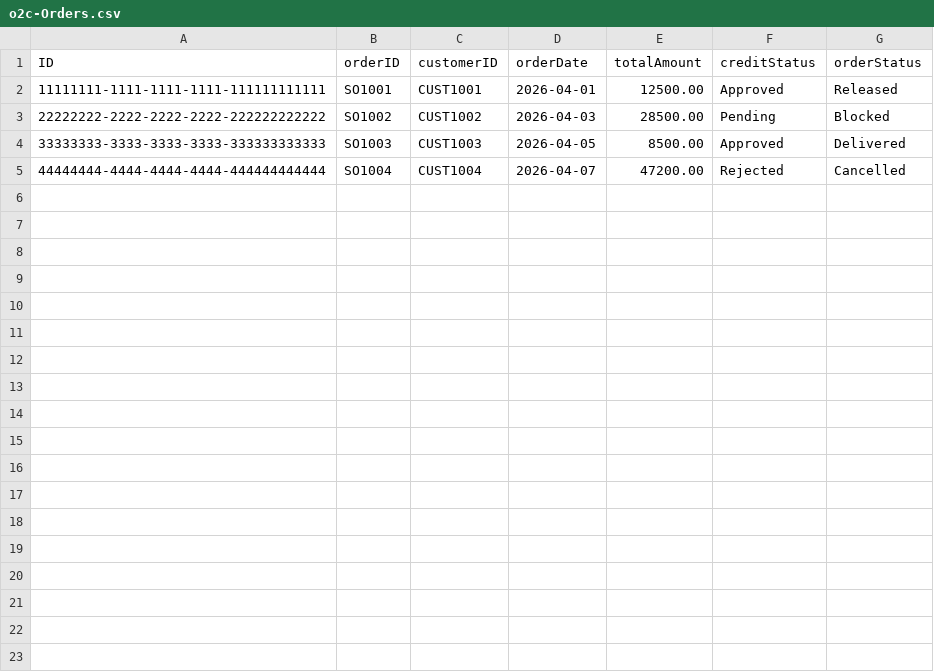
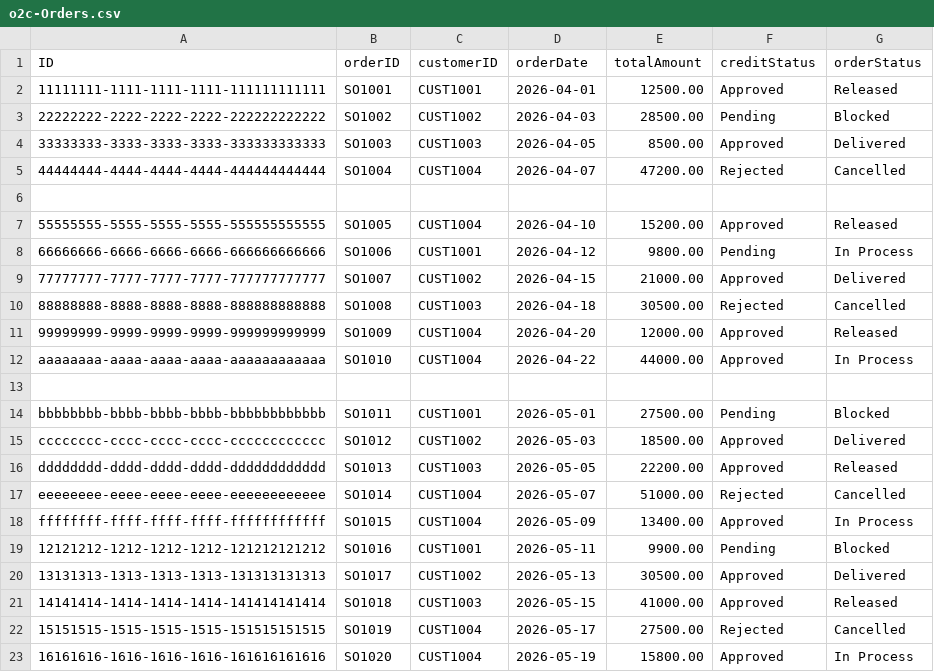
Before and after one commit to JeelPansuriya/o2c-suite, a CSV file: db/data/o2c-Orders.csv, drawn as a sheet.

```diff
--- a/db/data/o2c-Orders.csv
+++ b/db/data/o2c-Orders.csv
@@ -5 +5,19 @@ ID,orderID,customerID,orderDate,totalAmount,creditStatus,orderStatus
 44444444-4444-4444-4444-444444444444,SO1004,CUST1004,2026-04-07,47200.00,Rejected,Cancelled
+
+55555555-5555-5555-5555-555555555555,SO1005,CUST1004,2026-04-10,15200.00,Approved,Released
+66666666-6666-6666-6666-666666666666,SO1006,CUST1001,2026-04-12,9800.00,Pending,In Process
+77777777-7777-7777-7777-777777777777,SO1007,CUST1002,2026-04-15,21000.00,Approved,Delivered
+88888888-8888-8888-8888-888888888888,SO1008,CUST1003,2026-04-18,30500.00,Rejected,Cancelled
+99999999-9999-9999-9999-999999999999,SO1009,CUST1004,2026-04-20,12000.00,Approved,Released
+aaaaaaaa-aaaa-aaaa-aaaa-aaaaaaaaaaaa,SO1010,CUST1004,2026-04-22,44000.00,Approved,In Process
+
+bbbbbbbb-bbbb-bbbb-bbbb-bbbbbbbbbbbb,SO1011,CUST1001,2026-05-01,27500.00,Pending,Blocked
+cccccccc-cccc-cccc-cccc-cccccccccccc,SO1012,CUST1002,2026-05-03,18500.00,Approved,Delivered
+dddddddd-dddd-dddd-dddd-dddddddddddd,SO1013,CUST1003,2026-05-05,22200.00,Approved,Released
+eeeeeeee-eeee-eeee-eeee-eeeeeeeeeeee,SO1014,CUST1004,2026-05-07,51000.00,Rejected,Cancelled
+ffffffff-ffff-ffff-ffff-ffffffffffff,SO1015,CUST1004,2026-05-09,13400.00,Approved,In Process
+12121212-1212-1212-1212-121212121212,SO1016,CUST1001,2026-05-11,9900.00,Pending,Blocked
+13131313-1313-1313-1313-131313131313,SO1017,CUST1002,2026-05-13,30500.00,Approved,Delivered
+14141414-1414-1414-1414-141414141414,SO1018,CUST1003,2026-05-15,41000.00,Approved,Released
+15151515-1515-1515-1515-151515151515,SO1019,CUST1004,2026-05-17,27500.00,Rejected,Cancelled
+16161616-1616-1616-1616-161616161616,SO1020,CUST1004,2026-05-19,15800.00,Approved,In Process
```
Also changed, not shown: db/data/o2c-Customers.csv, 21 other files.
